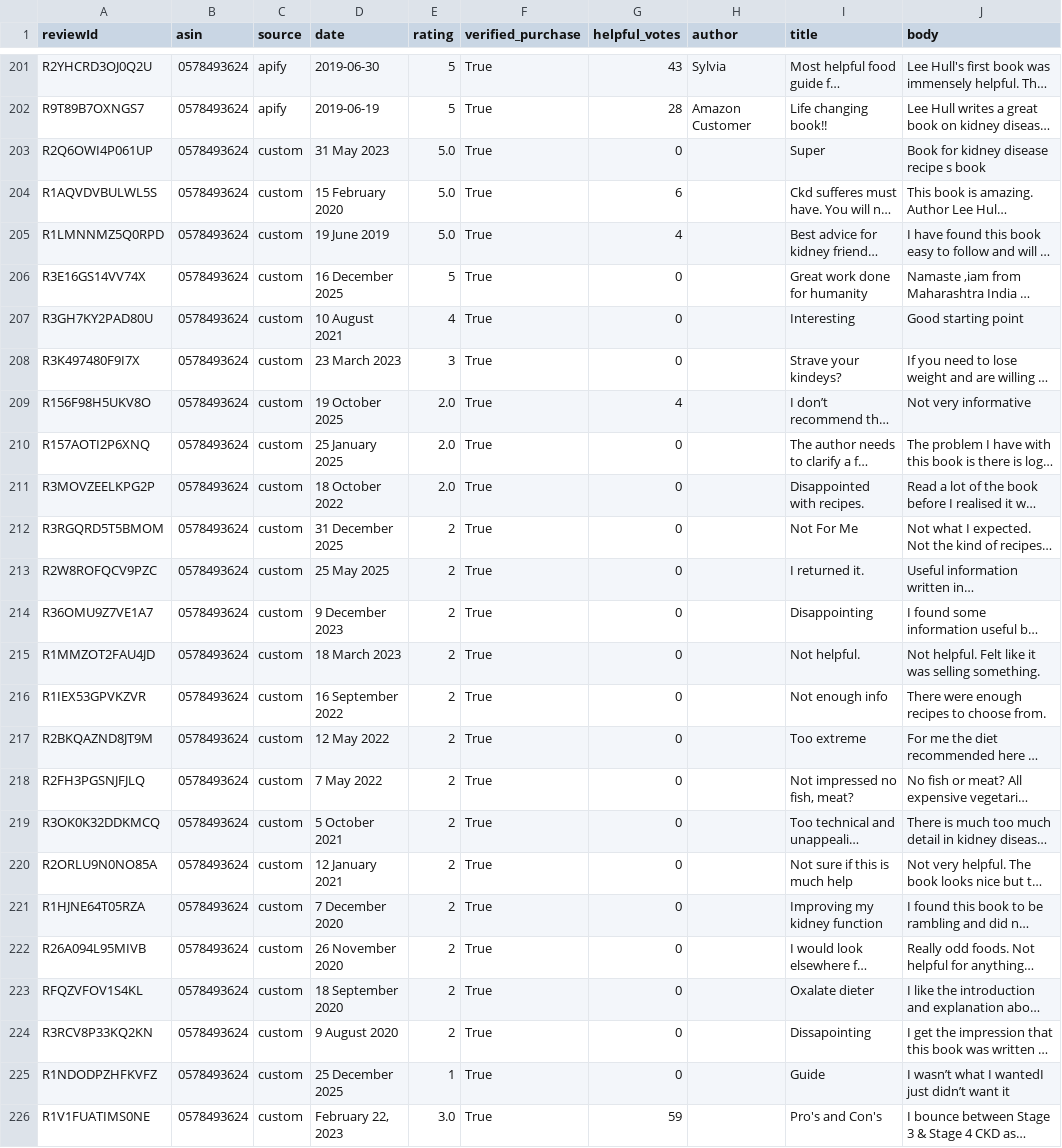
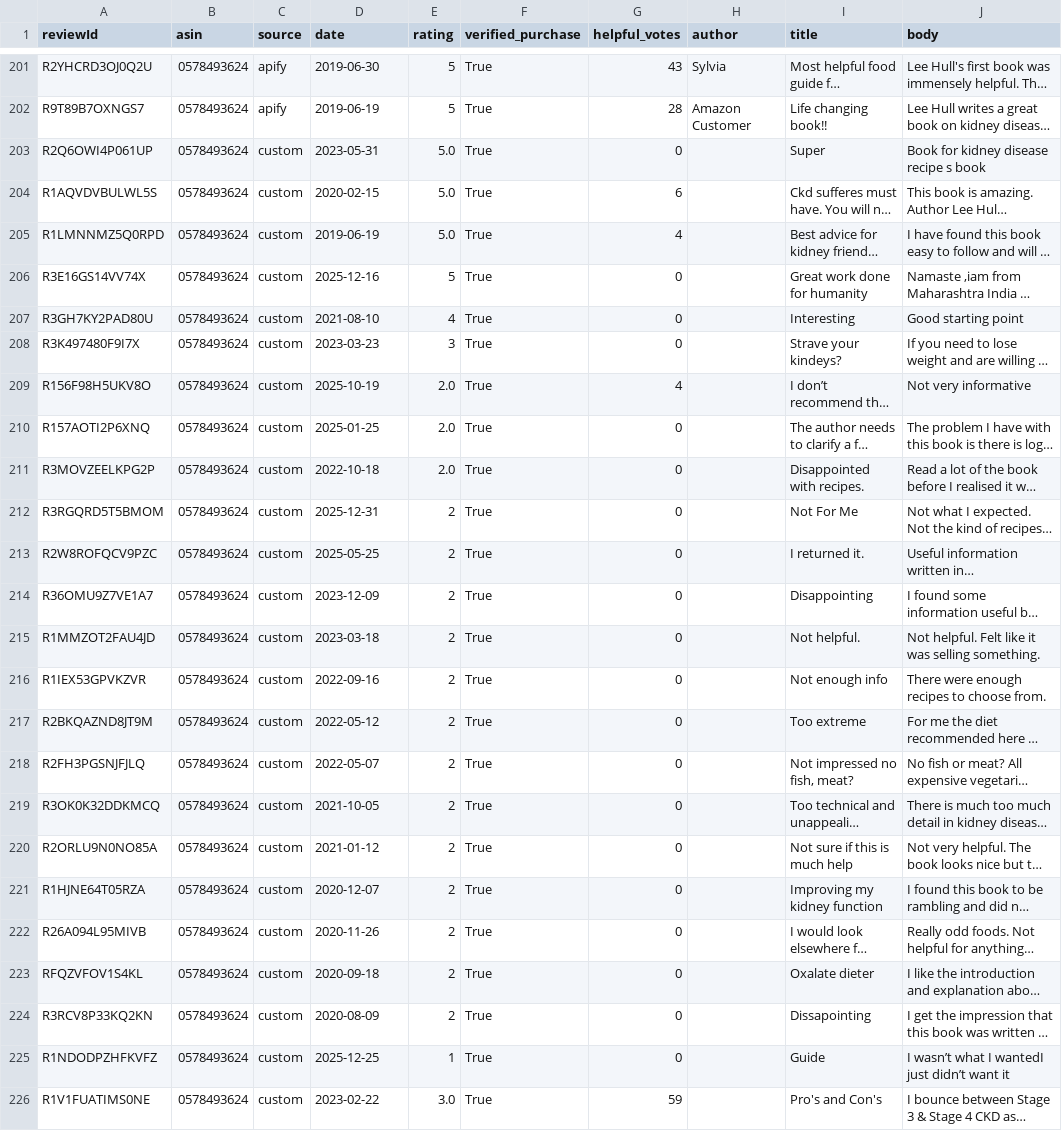
Before and after one commit to bkim4472/kidneyhood-scraper, a CSV file: reviews_data/food_guide.csv, drawn as a sheet; only a part is shown, gaps mark what is left out; long unchanged cells end in …; the diff names each change by its address in the sheet, - before the commit and + after, or states it on an @@ line.

```diff
--- a/reviews_data/food_guide.csv
+++ b/reviews_data/food_guide.csv
-D203 (date): 31 May 2023
+D203 (date): 2023-05-31
-D204 (date): 15 February 2020
+D204 (date): 2020-02-15
-D205 (date): 19 June 2019
+D205 (date): 2019-06-19
-D206 (date): 16 December 2025
+D206 (date): 2025-12-16
-D207 (date): 10 August 2021
+D207 (date): 2021-08-10
-D208 (date): 23 March 2023
+D208 (date): 2023-03-23
-D209 (date): 19 October 2025
+D209 (date): 2025-10-19
-D210 (date): 25 January 2025
+D210 (date): 2025-01-25
-D211 (date): 18 October 2022
+D211 (date): 2022-10-18
-D212 (date): 31 December 2025
+D212 (date): 2025-12-31
-D213 (date): 25 May 2025
+D213 (date): 2025-05-25
-D214 (date): 9 December 2023
+D214 (date): 2023-12-09
-D215 (date): 18 March 2023
+D215 (date): 2023-03-18
-D216 (date): 16 September 2022
+D216 (date): 2022-09-16
-D217 (date): 12 May 2022
+D217 (date): 2022-05-12
-D218 (date): 7 May 2022
+D218 (date): 2022-05-07
-D219 (date): 5 October 2021
+D219 (date): 2021-10-05
-D220 (date): 12 January 2021
+D220 (date): 2021-01-12
-D221 (date): 7 December 2020
+D221 (date): 2020-12-07
-D222 (date): 26 November 2020
+D222 (date): 2020-11-26
-D223 (date): 18 September 2020
+D223 (date): 2020-09-18
-D224 (date): 9 August 2020
+D224 (date): 2020-08-09
-D225 (date): 25 December 2025
+D225 (date): 2025-12-25
-D226 (date): February 22, 2023
+D226 (date): 2023-02-22
```
Also changed, not shown: reviews_data/basics.csv, reviews_data/evidence_based_guide.csv, 2 other files.
